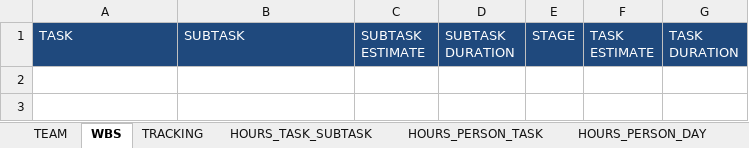
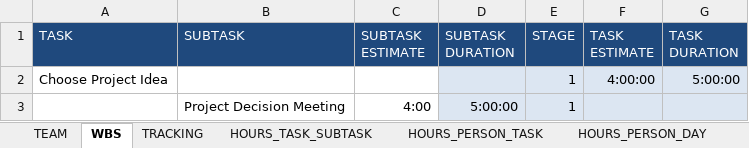
Before and after one commit to GangOfWarpigs/documentation, an Excel workbook: Tracking.xlsx, sheet WBS, drawn as a sheet; values as stored, in another font and other column widths than the file's, no borders; the diff names each change by its address in the sheet, - before the commit and + after, or states it on an @@ line.

Commit message:
finished first meeting

```diff
--- a/Tracking.xlsx (sheet WBS)
+++ b/Tracking.xlsx (sheet WBS)
+row 2: Choose Project Idea |  |  |  | 1 | 4:00:00 | 5:00:00
+row 3:  | Project Decision Meeting | 4:00 | 5:00:00 | 1
```
Also changed, not shown: sheet TRACKING, 2 other files.
